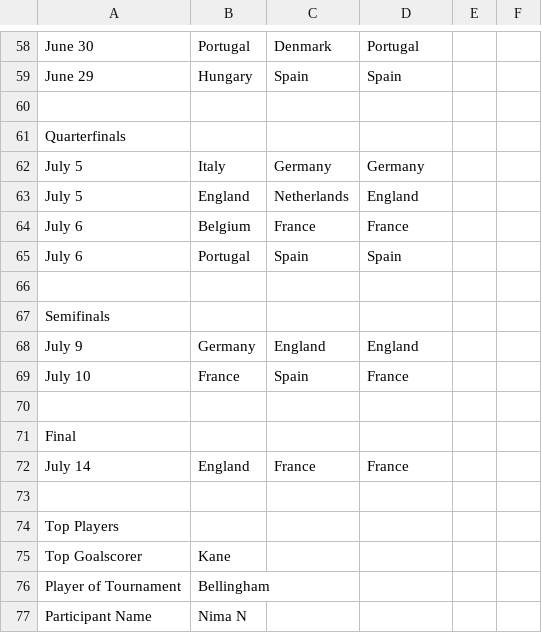
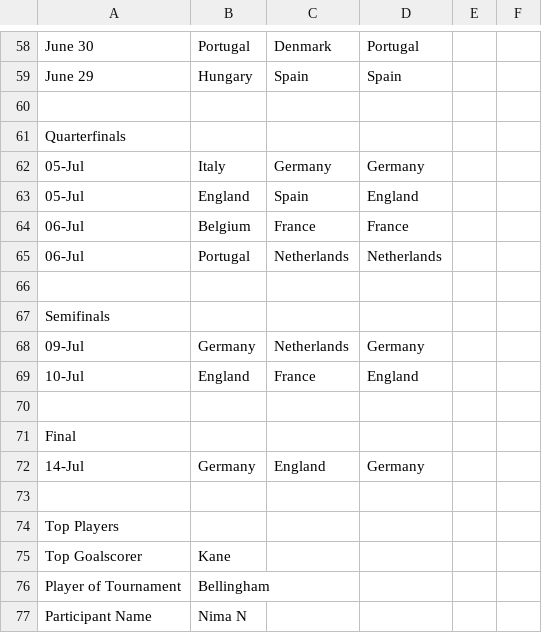
Before and after one commit to nnajmaei/Euro2024_predictions, a CSV file: results_csv/Nima_N_scores.csv, drawn as a sheet; only a part is shown, gaps mark what is left out.

```diff
--- a/results_csv/Nima_N_scores.csv
+++ b/results_csv/Nima_N_scores.csv
@@ -61,13 +61,13 @@ June 29,Hungary,Spain,Spain
 Quarterfinals
-July 5,Italy,Germany,Germany
-July 5,England,Netherlands,England
-July 6,Belgium,France,France
-July 6,Portugal,Spain,Spain
+05-Jul,Italy,Germany,Germany,
+05-Jul,England,Spain,England,
+06-Jul,Belgium,France,France,
+06-Jul,Portugal,Netherlands,Netherlands,
 
 Semifinals
-July 9,Germany,England,England
-July 10,France,Spain,France
+09-Jul,Germany,Netherlands,Germany,
+10-Jul,England,France,England,
 
 Final
-July 14,England,France,France
+14-Jul,Germany,England,Germany,
 
```
Also changed, not shown: predictions_csv/Nima_N.csv.
